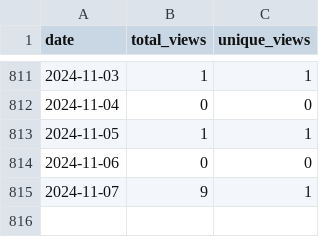
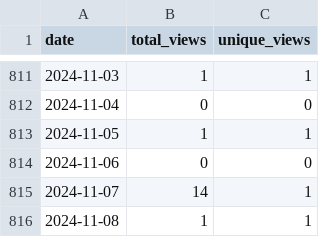
Before and after one commit to wumphlett/COMP-5120, a CSV file: .traffic/views.csv, drawn as a sheet; only a part is shown, gaps mark what is left out.

Commit message:
Updating repository traffic

```diff
--- a/.traffic/views.csv
+++ b/.traffic/views.csv
@@ -814,2 +814,3 @@ date,total_views,unique_views
 2024-11-06,0,0
-2024-11-07,9,1
+2024-11-07,14,1
+2024-11-08,1,1
```
Also changed, not shown: .traffic/clones.csv, 3 other files.
